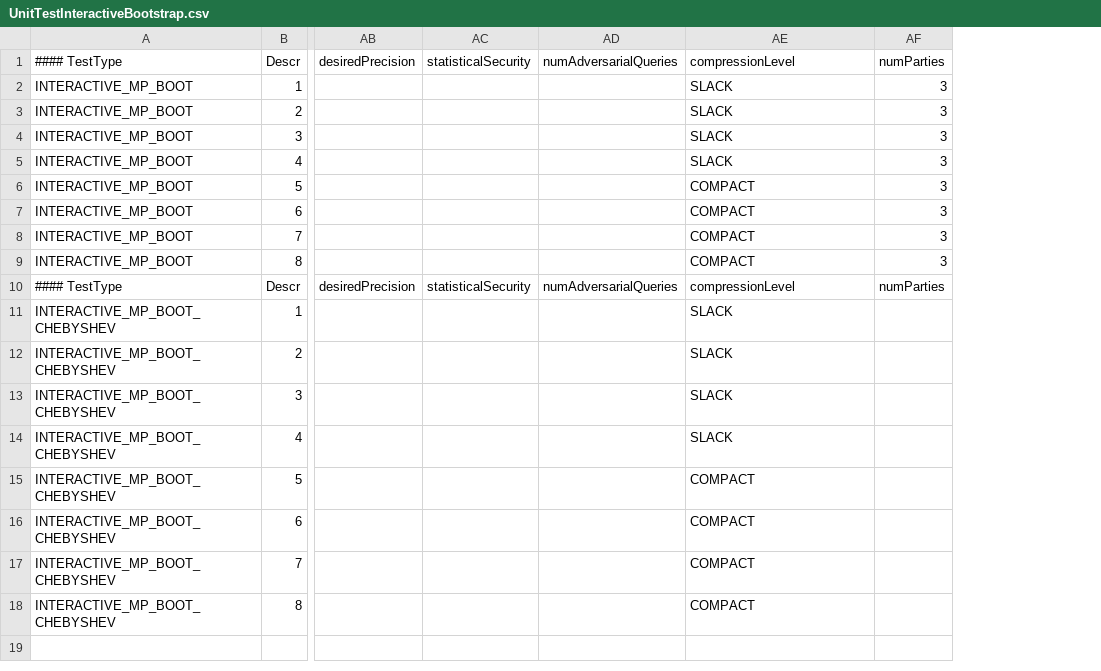
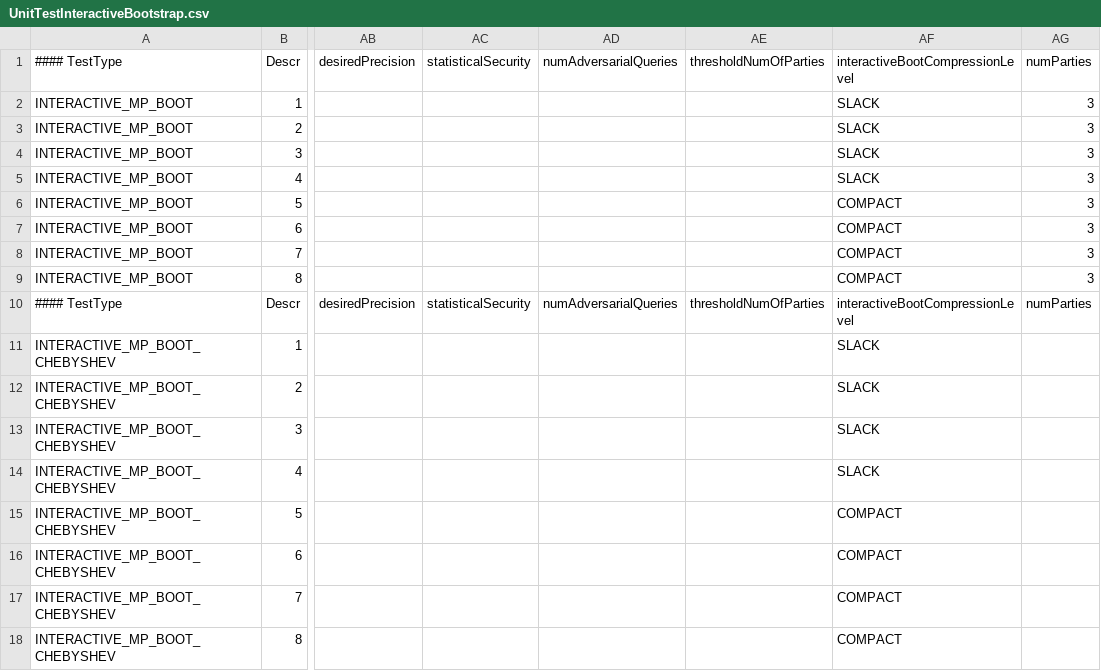
Before and after one commit to openfheorg/openfhe-development, a CSV file: src/pke/unittest/utckksrns/UnitTestInteractiveBootstrap.csv, drawn as a sheet; only a part is shown, gaps mark what is left out; addresses are those after the commit; the diff names each change by its address in the sheet, - before the commit and + after, or states it on an @@ line.

Commit message:
Added interactiveBootCompressionLevel to params used for cryptocontext generation

```diff
--- a/src/pke/unittest/utckksrns/UnitTestInteractiveBootstrap.csv
+++ b/src/pke/unittest/utckksrns/UnitTestInteractiveBootstrap.csv
+column AE, rows 1-10: thresholdNumOfParties |  |  |  |  |  |  |  |  | thresholdNumOfParties
-AF1: compressionLevel
+AF1: interactiveBootCompressionLevel
-AF10: compressionLevel
+AF10: interactiveBootCompressionLevel
```
Also changed, not shown: 13 other files.
